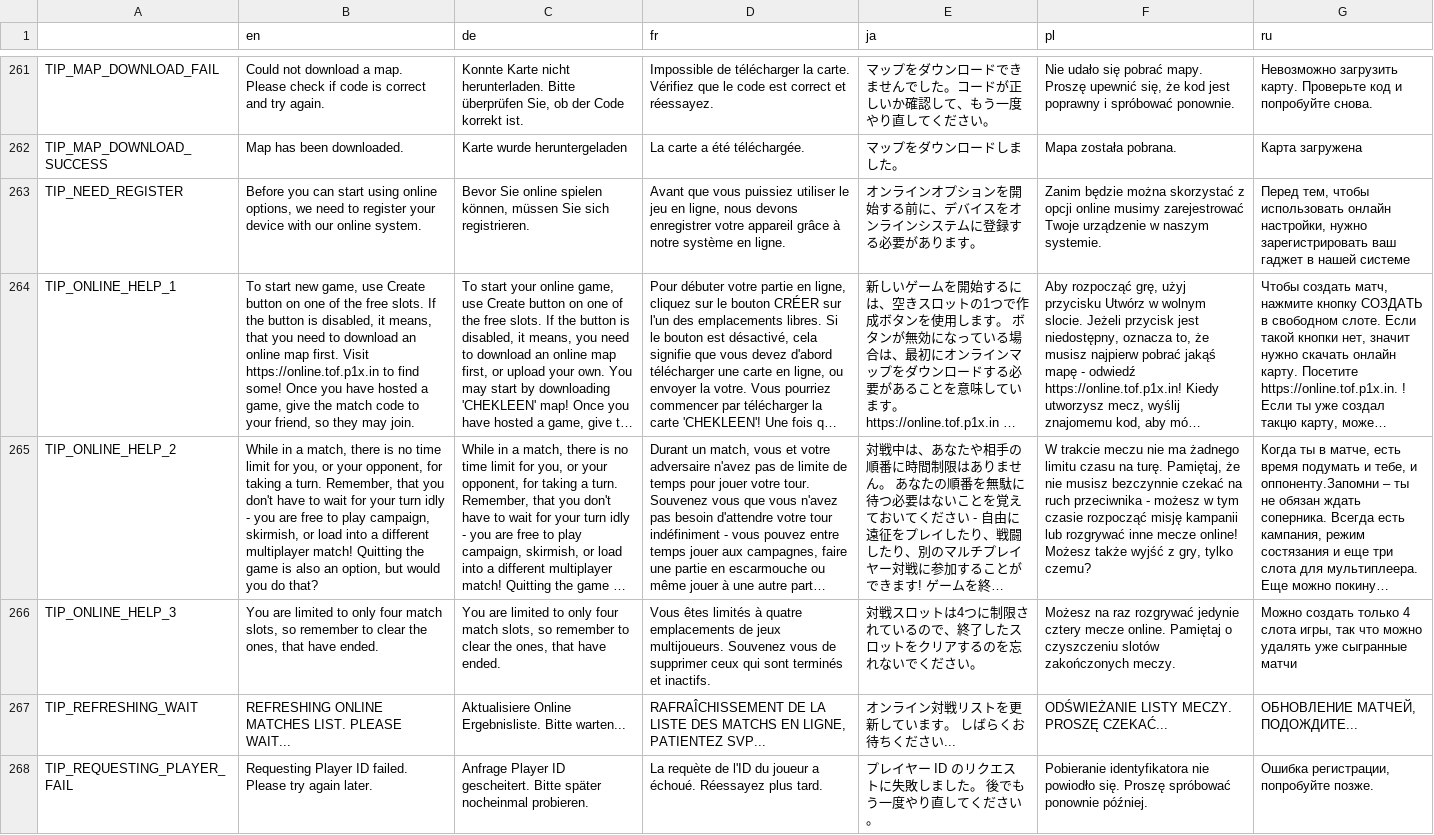
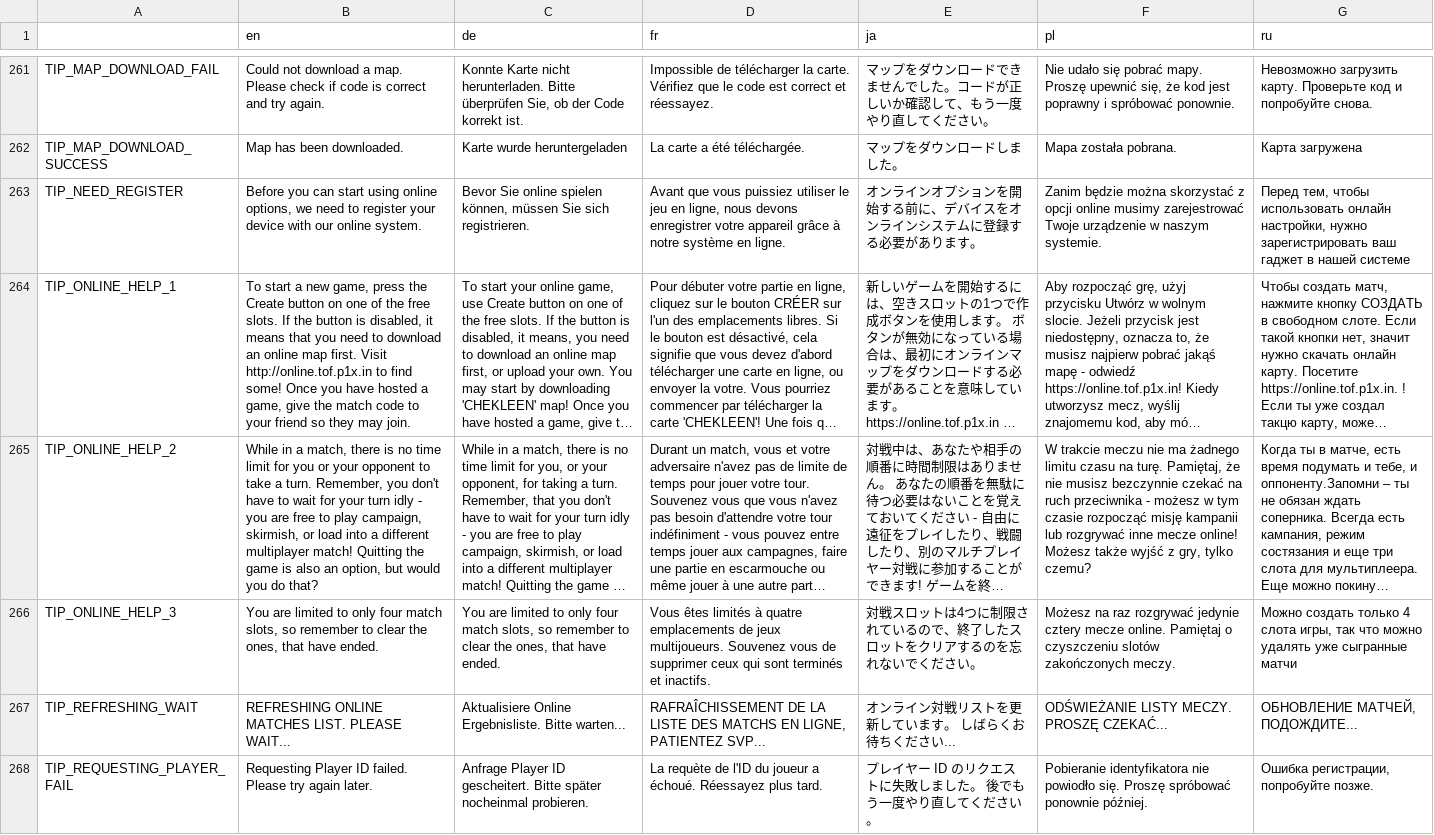
Before and after one commit to w84death/Tanks-of-Freedom, a CSV file: translations/translations.csv, drawn as a sheet; only a part is shown, gaps mark what is left out; long unchanged cells end in …; the diff names each change by its address in the sheet, - before the commit and + after, or states it on an @@ line.

```diff
--- a/translations/translations.csv
+++ b/translations/translations.csv
-B264 (en): To start new game, use Create button on one of the free slots. If the button is disabled, it means, that you need to download an online map first. Visit https://online.tof.p1x.in to find some! Once you have hosted a game, give the match code to your friend, so they…
+B264 (en): To start a new game, press the Create button on one of the free slots. If the button is disabled, it means that you need to download an online map first. Visit http://online.tof.p1x.in to find some! Once you have hosted a game, give the match code to your friend so they…
-B265 (en): …limit for you, or your opponent, for taking a turn. Remember, that you don't…
+B265 (en): …limit for you or your opponent to take a turn. Remember, you don't…
```
Also changed, not shown: translations/campaigns/campaign.csv, translations/campaigns/campaign_pl.csv, 14 other files.
